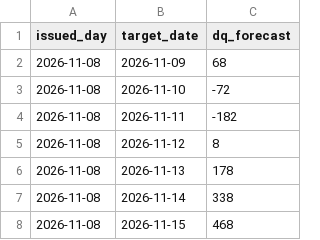
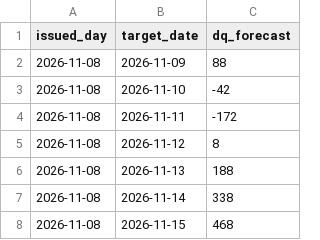
Before and after one commit to mimomimo15/prevision-frontenac, a CSV file: docs/qtrend_archive.csv, drawn as a sheet.

```diff
--- a/docs/qtrend_archive.csv
+++ b/docs/qtrend_archive.csv
@@ -1,7 +1,7 @@
 issued_day,target_date,dq_forecast
-2026-11-08,2026-11-09,68
-2026-11-08,2026-11-10,-72
-2026-11-08,2026-11-11,-182
+2026-11-08,2026-11-09,88
+2026-11-08,2026-11-10,-42
+2026-11-08,2026-11-11,-172
 2026-11-08,2026-11-12,8
-2026-11-08,2026-11-13,178
+2026-11-08,2026-11-13,188
 2026-11-08,2026-11-14,338
```
Also changed, not shown: docs/forecast_archive.csv, docs/spine_archive.csv, 3 other files.
